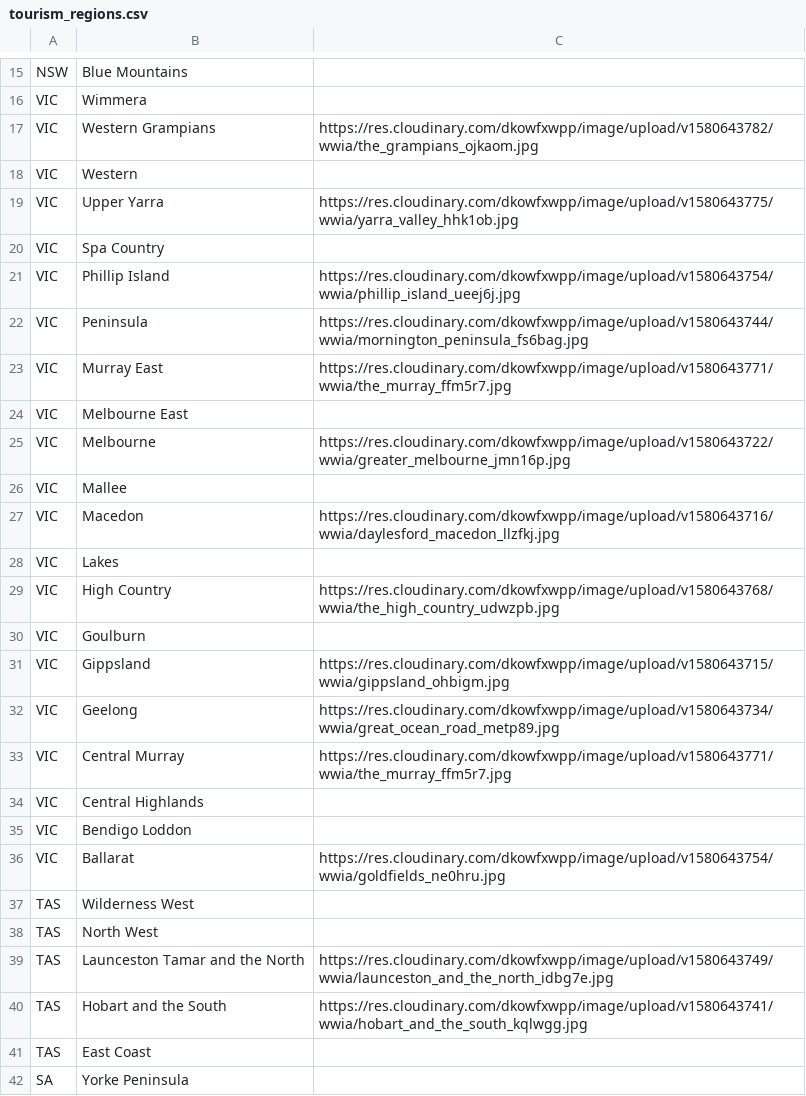
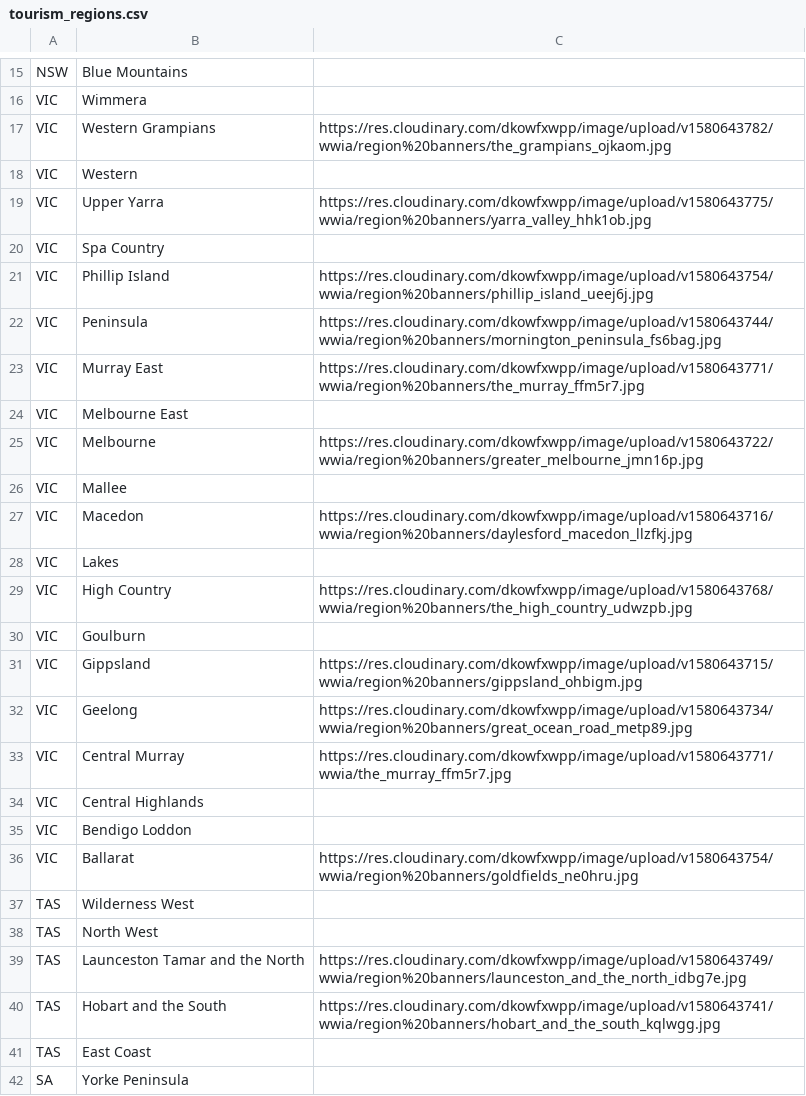
Before and after one commit to pjfitzgerald/wanna-work-in-australia, a CSV file: tourism_regions.csv, drawn as a sheet; only a part is shown, gaps mark what is left out; the diff covers the shown part only.

Commit message:
tourism region banner images updated

```diff
--- a/tourism_regions.csv
+++ b/tourism_regions.csv
@@ -16,18 +16,18 @@ NSW,Blue Mountains,
 VIC,Wimmera,
-VIC,Western Grampians,https://res.cloudinary.com/dkowfxwpp/image/upload/v1580643782/wwia/the_grampians_ojkaom.jpg
+VIC,Western Grampians,https://res.cloudinary.com/dkowfxwpp/image/upload/v1580643782/wwia/region%20banners/the_grampians_ojkaom.jpg
 VIC,Western,
-VIC,Upper Yarra,https://res.cloudinary.com/dkowfxwpp/image/upload/v1580643775/wwia/yarra_valley_hhk1ob.jpg
+VIC,Upper Yarra,https://res.cloudinary.com/dkowfxwpp/image/upload/v1580643775/wwia/region%20banners/yarra_valley_hhk1ob.jpg
 VIC,Spa Country,
-VIC,Phillip Island,https://res.cloudinary.com/dkowfxwpp/image/upload/v1580643754/wwia/phillip_island_ueej6j.jpg
-VIC,Peninsula,https://res.cloudinary.com/dkowfxwpp/image/upload/v1580643744/wwia/mornington_peninsula_fs6bag.jpg
-VIC,Murray East,https://res.cloudinary.com/dkowfxwpp/image/upload/v1580643771/wwia/the_murray_ffm5r7.jpg
+VIC,Phillip Island,https://res.cloudinary.com/dkowfxwpp/image/upload/v1580643754/wwia/region%20banners/phillip_island_ueej6j.jpg
+VIC,Peninsula,https://res.cloudinary.com/dkowfxwpp/image/upload/v1580643744/wwia/region%20banners/mornington_peninsula_fs6bag.jpg
+VIC,Murray East,https://res.cloudinary.com/dkowfxwpp/image/upload/v1580643771/wwia/region%20banners/the_murray_ffm5r7.jpg
 VIC,Melbourne East,
-VIC,Melbourne,https://res.cloudinary.com/dkowfxwpp/image/upload/v1580643722/wwia/greater_melbourne_jmn16p.jpg
+VIC,Melbourne,https://res.cloudinary.com/dkowfxwpp/image/upload/v1580643722/wwia/region%20banners/greater_melbourne_jmn16p.jpg
 VIC,Mallee,
-VIC,Macedon,https://res.cloudinary.com/dkowfxwpp/image/upload/v1580643716/wwia/daylesford_macedon_llzfkj.jpg
+VIC,Macedon,https://res.cloudinary.com/dkowfxwpp/image/upload/v1580643716/wwia/region%20banners/daylesford_macedon_llzfkj.jpg
 VIC,Lakes,
-VIC,High Country,https://res.cloudinary.com/dkowfxwpp/image/upload/v1580643768/wwia/the_high_country_udwzpb.jpg
+VIC,High Country,https://res.cloudinary.com/dkowfxwpp/image/upload/v1580643768/wwia/region%20banners/the_high_country_udwzpb.jpg
 VIC,Goulburn,
-VIC,Gippsland,https://res.cloudinary.com/dkowfxwpp/image/upload/v1580643715/wwia/gippsland_ohbigm.jpg
-VIC,Geelong,https://res.cloudinary.com/dkowfxwpp/image/upload/v1580643734/wwia/great_ocean_road_metp89.jpg
+VIC,Gippsland,https://res.cloudinary.com/dkowfxwpp/image/upload/v1580643715/wwia/region%20banners/gippsland_ohbigm.jpg
+VIC,Geelong,https://res.cloudinary.com/dkowfxwpp/image/upload/v1580643734/wwia/region%20banners/great_ocean_road_metp89.jpg
 VIC,Central Murray,https://res.cloudinary.com/dkowfxwpp/image/upload/v1580643771/wwia/the_murray_ffm5r7.jpg
@@ -35,7 +35,7 @@ VIC,Central Highlands,
 VIC,Bendigo Loddon,
-VIC,Ballarat,https://res.cloudinary.com/dkowfxwpp/image/upload/v1580643754/wwia/goldfields_ne0hru.jpg
+VIC,Ballarat,https://res.cloudinary.com/dkowfxwpp/image/upload/v1580643754/wwia/region%20banners/goldfields_ne0hru.jpg
 TAS,Wilderness West,
 TAS,North West,
-TAS,Launceston Tamar and the North,https://res.cloudinary.com/dkowfxwpp/image/upload/v1580643749/wwia/launceston_and_the_north_idbg7e.jpg
-TAS,Hobart and the South,https://res.cloudinary.com/dkowfxwpp/image/upload/v1580643741/wwia/hobart_and_the_south_kqlwgg.jpg
+TAS,Launceston Tamar and the North,https://res.cloudinary.com/dkowfxwpp/image/upload/v1580643749/wwia/region%20banners/launceston_and_the_north_idbg7e.jpg
+TAS,Hobart and the South,https://res.cloudinary.com/dkowfxwpp/image/upload/v1580643741/wwia/region%20banners/hobart_and_the_south_kqlwgg.jpg
 TAS,East Coast,
```
Also changed, not shown: 13 edited cells elsewhere in this file, 2 other files.
